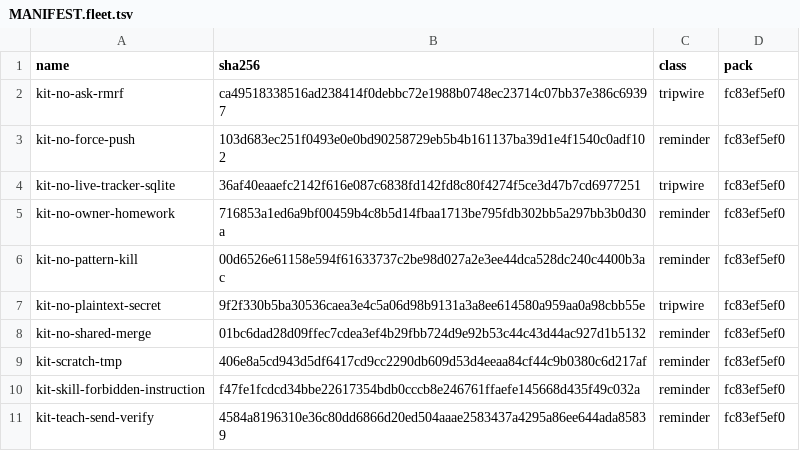
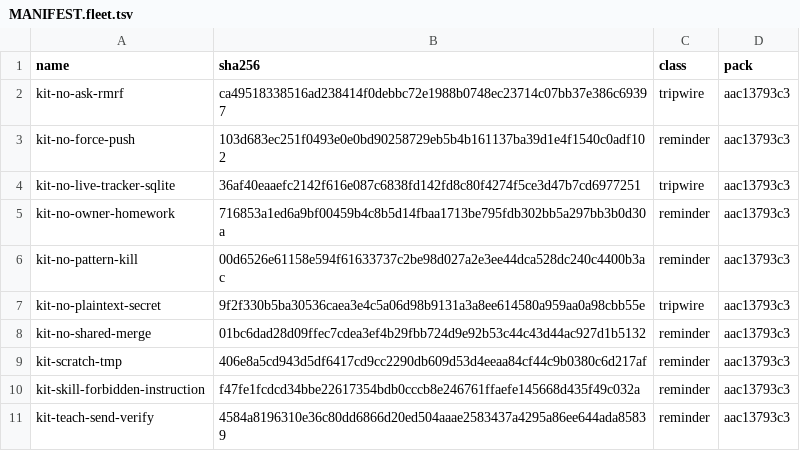
Before and after one commit to JYeswak/omp-kit-companion, a TSV file: MANIFEST.fleet.tsv, drawn as a sheet.

Commit message:
fix(cc): reject invalid writes 2->0, 35/0 [pending]
ROOT CAUSE: copied producer/data allowlists and a narrower credential screen let the TS writer append records that the canonical ingester dead-letters.
FIX: generated canonical event and full credential tables; typed pre-append validation, atomic batch refusal, native Python AST regex rendering, and one authoritative append-screen export. Reuse the existing type guard; no new npm dependency or runtime fleet-tool requirement.
MEASURED: identical two generated credential inputs plus a clear control on immutable aac13793 writer versus candidate: appended 3 both; actual ingester stored 1/dead 2 before, stored 3/dead 0 after. Focused 35/0; two 600/type seeds cover 45/45 with no A_real and five goldens each; planted divergence detected. Independent finite regex checks cover 238 occurrences/282 compiled expressions and 5439 comparisons, with 238 long near-misses and positive controls under the unchanged 50ms bar.
PENDING: seed7 remains over the separate unchanged 120s DYF budget. Full CLI run cancelled after 37 observed partial failures; mandatory shellcheck is red at existing 774u.29. No source-ready, original-acceptance, publication, release or live-hour claim; no gate waiver.
INTENDED REWRITES REVIEWED: c8ecb0d partial owner/version/data tables and weak canonical failure strings are replaced by generated rules, bounded JSON and typed errors; make_id, golden bytes, append/tail/fsync/newest-day/inert contracts remain. 907a558 pull context/null handling, safe integer counts and coverage persist through the shared schema; obsolete hand checks and implementation-wording negatives are removed, not the C8 event contract. 659e472 bead.status and 9b13d393 cc.view stay declared with stricter canonical data rules and real client refusal. dcd8c7b fleet manifest changes only generated pack provenance; rule identities/classes/hashes remain unchanged.
Leverage: #5 rules; shared generated source replaces duplicated field tables. Separate CC interpreter/catalog concerns do not reuse the incompatible MCP JSON Schema dialect. Preserve the preexisting C8 roadmap row verbatim after full-file custody handback 67424; no new C8 acceptance claim.

Bead: ompkit-hueaw
Supersedes: c8ecb0dcc72e8b72f3fcf4f318c346907ab13d74
Supersedes: 907a558ac1b9407a6609f24b0aee4d4a5d9b4607
Supersedes: 659e47222929b5152d04b5d44f5945aa2df560db
Supersedes: 9b13d393c7383437867f85803d737cef4bc451c6
Supersedes: dcd8c7bb88024a21a32103afd2388bd09fe9c3bd

```diff
--- a/MANIFEST.fleet.tsv
+++ b/MANIFEST.fleet.tsv
@@ -1,11 +1,11 @@
 name	sha256	class	pack
-kit-no-ask-rmrf	ca49518338516ad238414f0debbc72e1988b0748ec23714c07bb37e386c69397	tripwire	fc83ef5ef0
-kit-no-force-push	103d683ec251f0493e0e0bd90258729eb5b4b161137ba39d1e4f1540c0adf102	reminder	fc83ef5ef0
-kit-no-live-tracker-sqlite	36af40eaaefc2142f616e087c6838fd142fd8c80f4274f5ce3d47b7cd6977251	tripwire	fc83ef5ef0
-kit-no-owner-homework	716853a1ed6a9bf00459b4c8b5d14fbaa1713be795fdb302bb5a297bb3b0d30a	reminder	fc83ef5ef0
-kit-no-pattern-kill	00d6526e61158e594f61633737c2be98d027a2e3ee44dca528dc240c4400b3ac	reminder	fc83ef5ef0
-kit-no-plaintext-secret	9f2f330b5ba30536caea3e4c5a06d98b9131a3a8ee614580a959aa0a98cbb55e	tripwire	fc83ef5ef0
-kit-no-shared-merge	01bc6dad28d09ffec7cdea3ef4b29fbb724d9e92b53c44c43d44ac927d1b5132	reminder	fc83ef5ef0
-kit-scratch-tmp	406e8a5cd943d5df6417cd9cc2290db609d53d4eeaa84cf44c9b0380c6d217af	reminder	fc83ef5ef0
-kit-skill-forbidden-instruction	f47fe1fcdcd34bbe22617354bdb0cccb8e246761ffaefe145668d435f49c032a	reminder	fc83ef5ef0
-kit-teach-send-verify	4584a8196310e36c80dd6866d20ed504aaae2583437a4295a86ee644ada85839	reminder	fc83ef5ef0
+kit-no-ask-rmrf	ca49518338516ad238414f0debbc72e1988b0748ec23714c07bb37e386c69397	tripwire	aac13793c3
+kit-no-force-push	103d683ec251f0493e0e0bd90258729eb5b4b161137ba39d1e4f1540c0adf102	reminder	aac13793c3
+kit-no-live-tracker-sqlite	36af40eaaefc2142f616e087c6838fd142fd8c80f4274f5ce3d47b7cd6977251	tripwire	aac13793c3
+kit-no-owner-homework	716853a1ed6a9bf00459b4c8b5d14fbaa1713be795fdb302bb5a297bb3b0d30a	reminder	aac13793c3
+kit-no-pattern-kill	00d6526e61158e594f61633737c2be98d027a2e3ee44dca528dc240c4400b3ac	reminder	aac13793c3
+kit-no-plaintext-secret	9f2f330b5ba30536caea3e4c5a06d98b9131a3a8ee614580a959aa0a98cbb55e	tripwire	aac13793c3
+kit-no-shared-merge	01bc6dad28d09ffec7cdea3ef4b29fbb724d9e92b53c44c43d44ac927d1b5132	reminder	aac13793c3
+kit-scratch-tmp	406e8a5cd943d5df6417cd9cc2290db609d53d4eeaa84cf44c9b0380c6d217af	reminder	aac13793c3
+kit-skill-forbidden-instruction	f47fe1fcdcd34bbe22617354bdb0cccb8e246761ffaefe145668d435f49c032a	reminder	aac13793c3
+kit-teach-send-verify	4584a8196310e36c80dd6866d20ed504aaae2583437a4295a86ee644ada85839	reminder	aac13793c3
```
Also changed, not shown: 10 other files.
